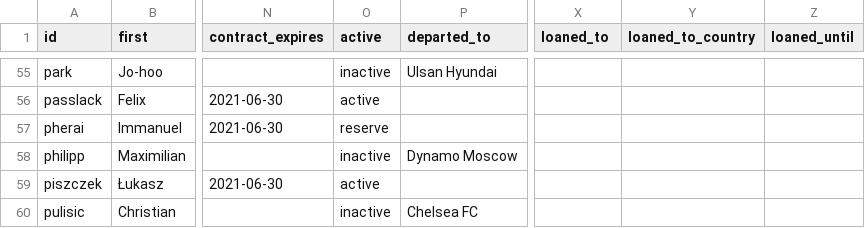
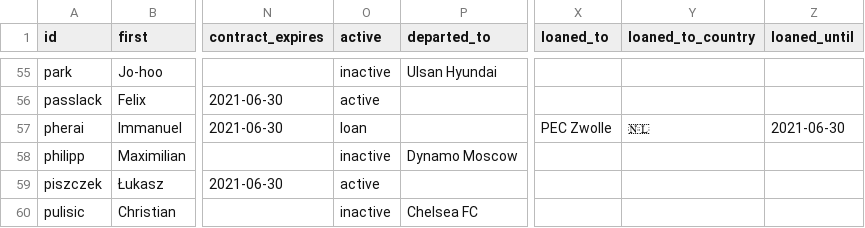
Before and after one commit to adarowski/bvb, a CSV file: _data/players.csv, drawn as a sheet; only a part is shown, gaps mark what is left out; the diff names each change by its address in the sheet, - before the commit and + after, or states it on an @@ line.

Commit message:
Pherai loan

```diff
--- a/_data/players.csv
+++ b/_data/players.csv
-O57 (active): reserve
+O57 (active): loan
-X57 (loaned_to): (empty)
+X57 (loaned_to): PEC Zwolle
-Y57 (loaned_to_country): (empty)
+Y57 (loaned_to_country): 🇳🇱
-Z57 (loaned_until): (empty)
+Z57 (loaned_until): 2021-06-30
```
